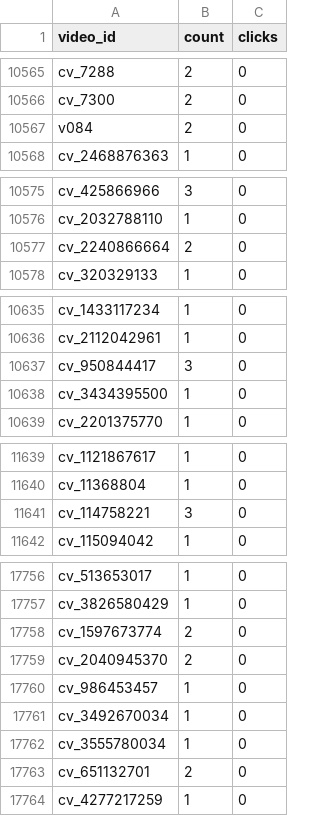
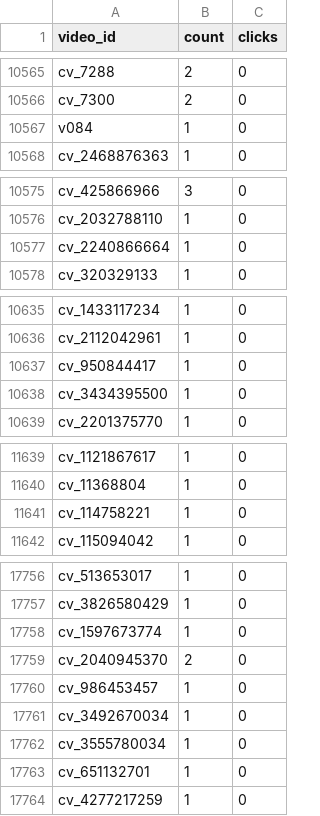
Before and after one commit to gbeoho/Thingerz, a CSV file: data/view_counts.csv, drawn as a sheet; only a part is shown, gaps mark what is left out; the diff covers the shown part only.

Commit message:
data: daily backup 2026-09-19 09:00

```diff
--- a/data/view_counts.csv
+++ b/data/view_counts.csv
@@ -10566,3 +10566,3 @@ cv_7288,2,0
 cv_7300,2,0
-v084,2,0
+v084,1,0
 cv_2468876363,1,0
@@ -10576,3 +10576,3 @@ cv_425866966,3,0
 cv_2032788110,1,0
-cv_2240866664,2,0
+cv_2240866664,1,0
 cv_320329133,1,0
@@ -10636,3 +10636,3 @@ cv_1433117234,1,0
 cv_2112042961,1,0
-cv_950844417,3,0
+cv_950844417,1,0
 cv_3434395500,1,0
@@ -11640,3 +11640,3 @@ cv_1121867617,1,0
 cv_11368804,1,0
-cv_114758221,3,0
+cv_114758221,1,0
 cv_115094042,1,0
@@ -17757,3 +17757,3 @@ cv_513653017,1,0
 cv_3826580429,1,0
-cv_1597673774,2,0
+cv_1597673774,1,0
 cv_2040945370,2,0
@@ -17762,3 +17762,3 @@ cv_3492670034,1,0
 cv_3555780034,1,0
-cv_651132701,2,0
+cv_651132701,1,0
 cv_4277217259,1,0
```
Also changed, not shown: 9 edited cells elsewhere in this file.
